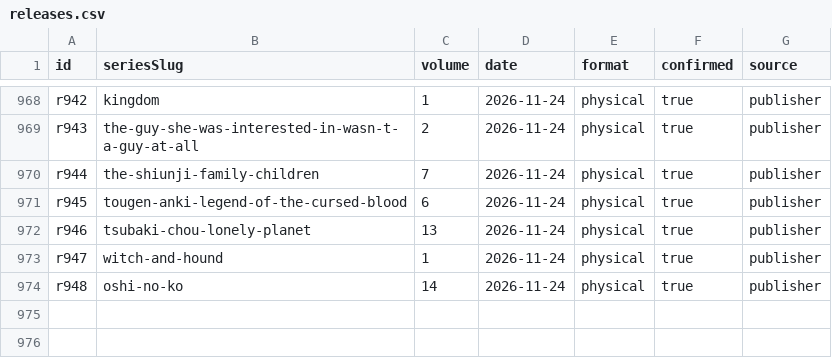
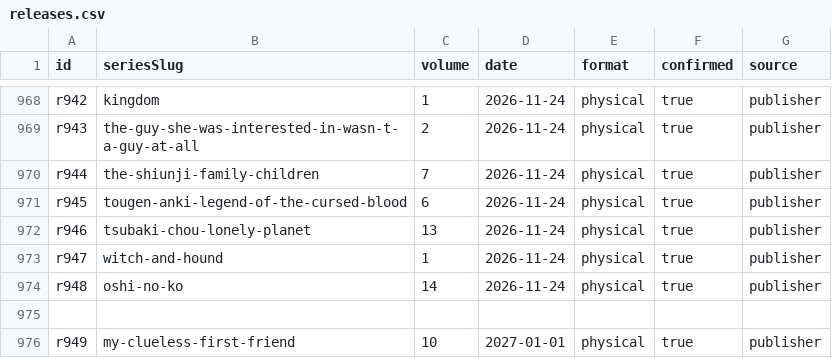
Before and after one commit to mattymest-png/manga-calendar, a CSV file: manga-calendar/data/releases.csv, drawn as a sheet; only a part is shown, gaps mark what is left out; the diff names each change by its address in the sheet, - before the commit and + after, or states it on an @@ line.

```diff
--- a/manga-calendar/data/releases.csv
+++ b/manga-calendar/data/releases.csv
+row 975: (empty)
+row 976: r949 | my-clueless-first-friend | 10 | 2027-01-01 | physical | true | publisher
```
Also changed, not shown: 1 other file.
